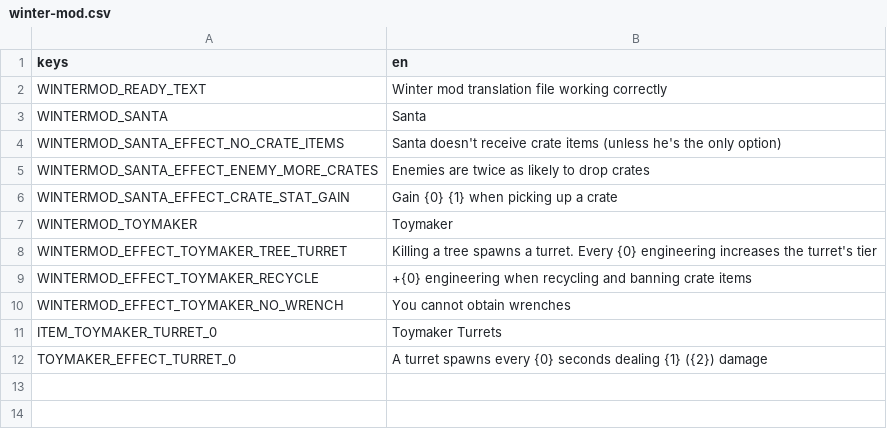
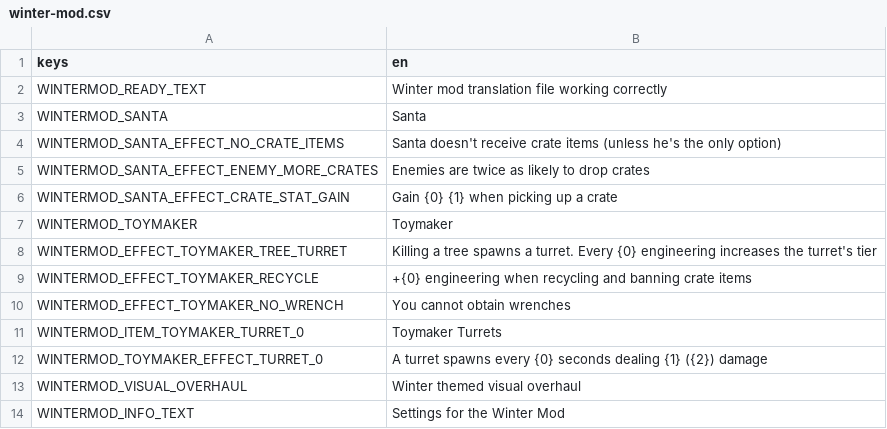
Before and after one commit to MrKarato/Brotato-WinterMod, a CSV file: mods-unpacked/ClassiestKarato-WinterMod/translations/winter-mod.csv, drawn as a sheet.

Commit message:
Replaced the ModOptions menu from Dami with the one from Oudstand. Added button to toggle the visual overhaul portion of the mod. Currently not tied to anything. Updated toymaker translation file references to follow naming standard.

```diff
--- a/mods-unpacked/ClassiestKarato-WinterMod/translations/winter-mod.csv
+++ b/mods-unpacked/ClassiestKarato-WinterMod/translations/winter-mod.csv
@@ -10,3 +10,5 @@ WINTERMOD_EFFECT_TOYMAKER_RECYCLE,+{0} engineering when recycling and banning cr
 WINTERMOD_EFFECT_TOYMAKER_NO_WRENCH,You cannot obtain wrenches
-ITEM_TOYMAKER_TURRET_0,Toymaker Turrets
-TOYMAKER_EFFECT_TURRET_0,A turret spawns every {0} seconds dealing {1} ({2}) damage
+WINTERMOD_ITEM_TOYMAKER_TURRET_0,Toymaker Turrets
+WINTERMOD_TOYMAKER_EFFECT_TURRET_0,A turret spawns every {0} seconds dealing {1} ({2}) damage
+WINTERMOD_VISUAL_OVERHAUL, "Winter themed visual overhaul"
+WINTERMOD_INFO_TEXT, "Settings for the Winter Mod"
```
Also changed, not shown: 5 other files.
